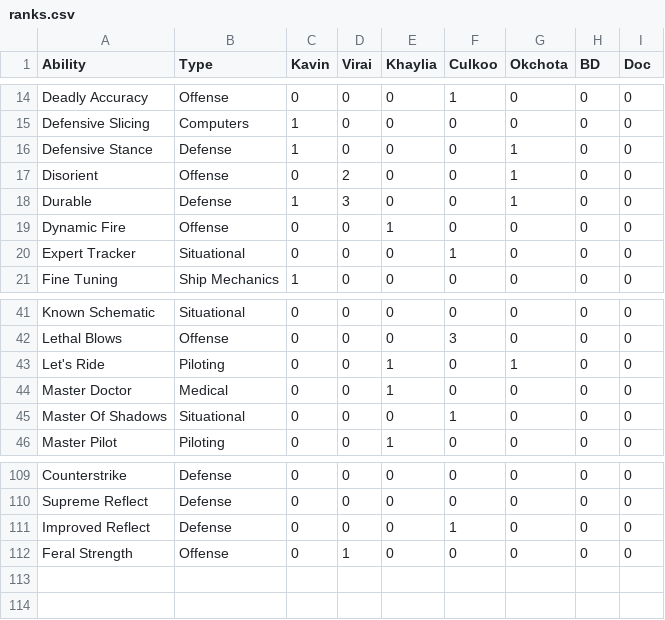
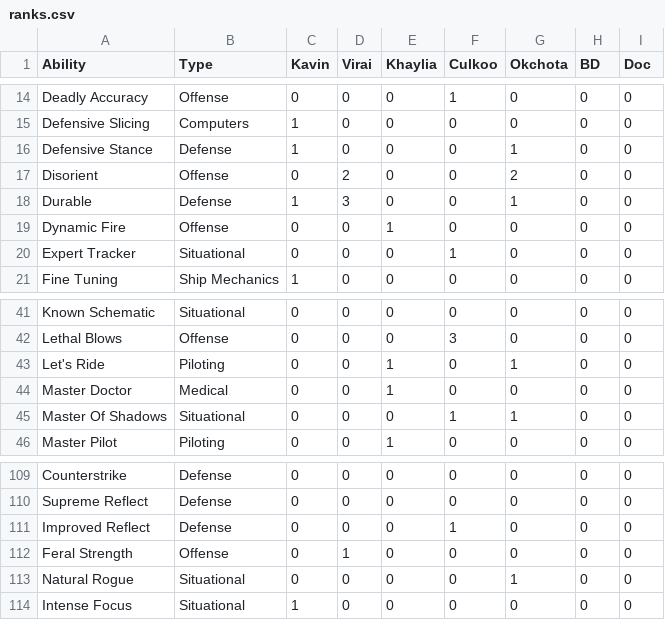
Before and after one commit to Talia-James/discord-bot-live, a CSV file: ranks.csv, drawn as a sheet; only a part is shown, gaps mark what is left out.

```diff
--- a/ranks.csv
+++ b/ranks.csv
@@ -16,3 +16,3 @@ Defensive Slicing,Computers,1,0,0,0,0,0,0
 Defensive Stance,Defense,1,0,0,0,1,0,0
-Disorient,Offense,0,2,0,0,1,0,0
+Disorient,Offense,0,2,0,0,2,0,0
 Durable,Defense,1,3,0,0,1,0,0
@@ -44,3 +44,3 @@ Let's Ride,Piloting,0,0,1,0,1,0,0
 Master Doctor,Medical,0,0,1,0,0,0,0
-Master Of Shadows,Situational,0,0,0,1,0,0,0
+Master Of Shadows,Situational,0,0,0,1,1,0,0
 Master Pilot,Piloting,0,0,1,0,0,0,0
@@ -112 +112,3 @@ Improved Reflect,Defense,0,0,0,1,0,0,0
 Feral Strength,Offense,0,1,0,0,0,0,0
+Natural Rogue,Situational,0,0,0,0,1,0,0
+Intense Focus,Situational,1,0,0,0,0,0,0
```
Also changed, not shown: 1 other file.
